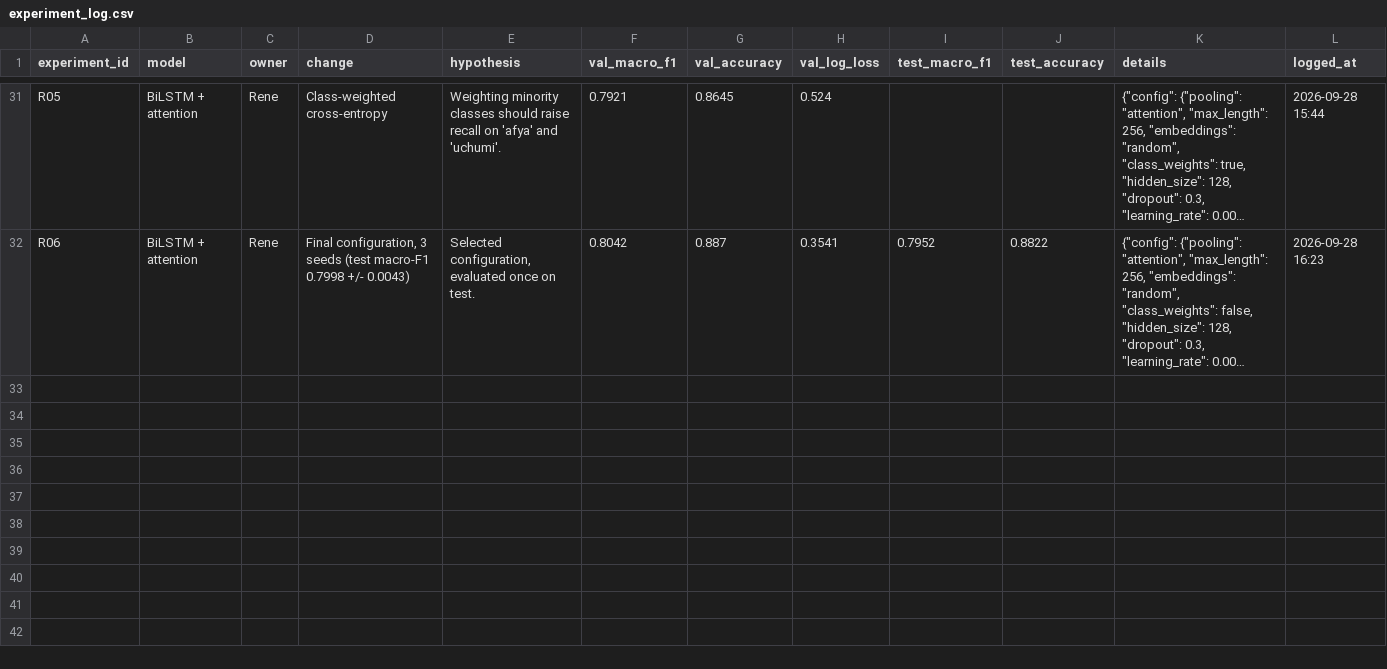
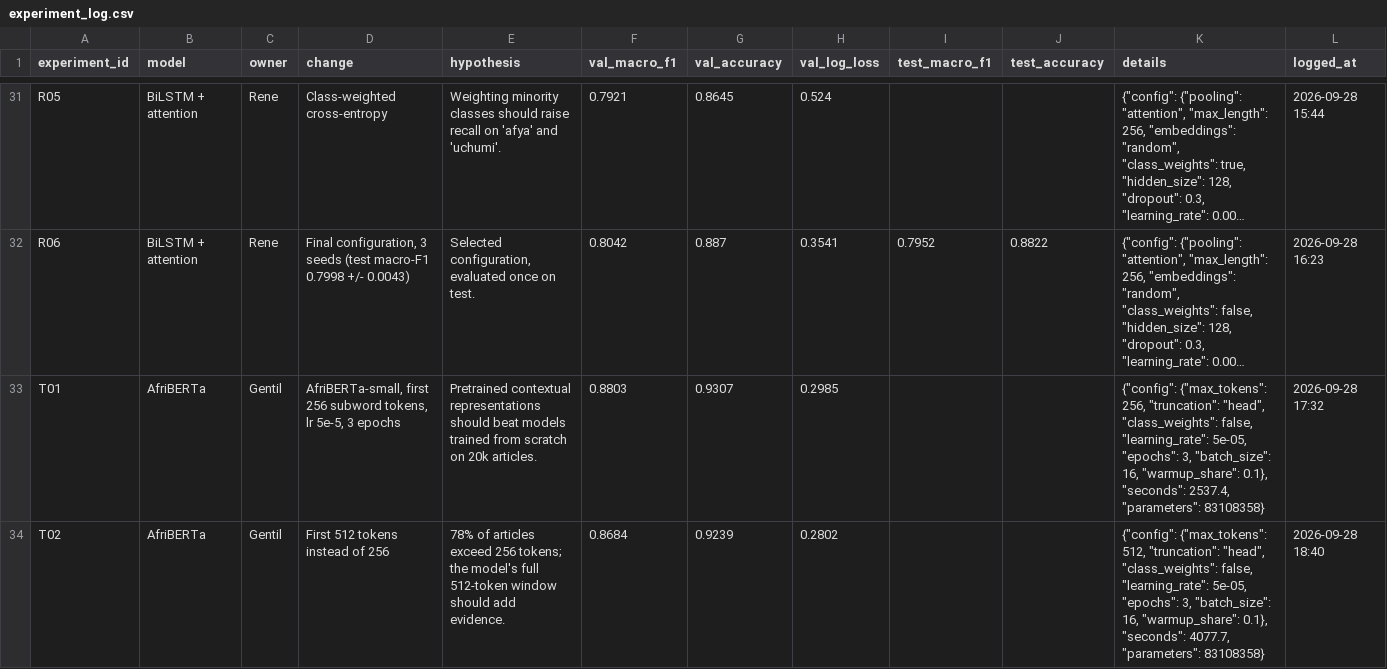
Before and after one commit to irachrist1/swahili-news-sequential-models, a CSV file: results/experiment_log.csv, drawn as a sheet; only a part is shown, gaps mark what is left out; long unchanged cells end in …; the diff covers the shown part only; the diff names each change by its address in the sheet, - before the commit and + after, or states it on an @@ line.

Commit message:
Add AfriBERTa results

```diff
--- a/results/experiment_log.csv
+++ b/results/experiment_log.csv
+row 33: T01 | AfriBERTa | Gentil | AfriBERTa-small, first 256 subword tokens, lr 5e-5, 3 epochs | Pretrained contextual representations should beat models trained from scratch on 20k articles. | 0.8803 | 0.9307 | 0.2985 |  |  | {"config": {"max_tokens": 256, "truncation": "head", "class_weights": false, "learning_rate": 5e-05, "epochs": 3, "batch_size": 16, "warmup_share": 0.1}, "seconds": 2537.4, "parameters": 83108358} | 2026-09-28 17:32
+row 34: T02 | AfriBERTa | Gentil | First 512 tokens instead of 256 | 78% of articles exceed 256 tokens; the model's full 512-token window should add evidence. | 0.8684 | 0.9239 | 0.2802 |  |  | {"config": {"max_tokens": 512, "truncation": "head", "class_weights": false, "learning_rate": 5e-05, "epochs": 3, "batch_size": 16, "warmup_share": 0.1}, "seconds": 4077.7, "parameters": 83108358} | 2026-09-28 18:40
```
Also changed, not shown: 2 added rows elsewhere in this file, 9 other files.
